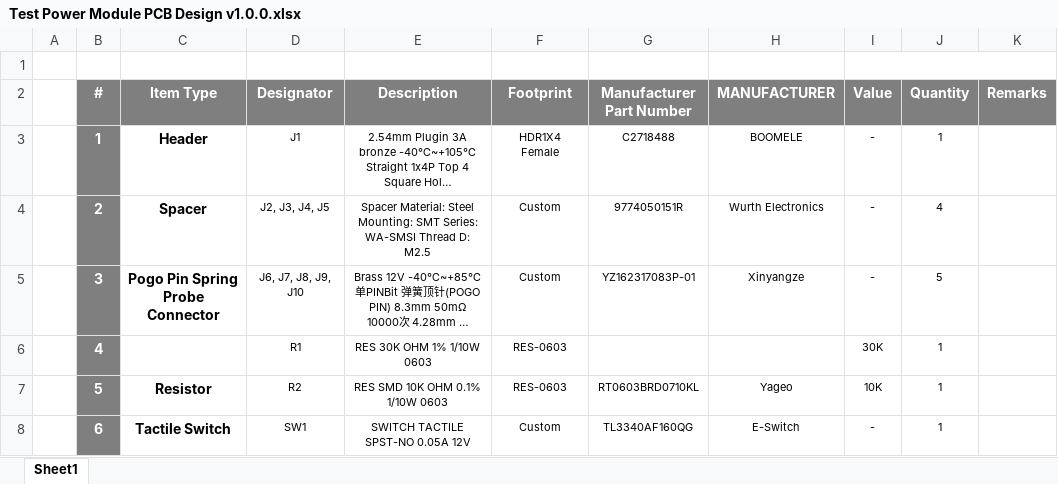
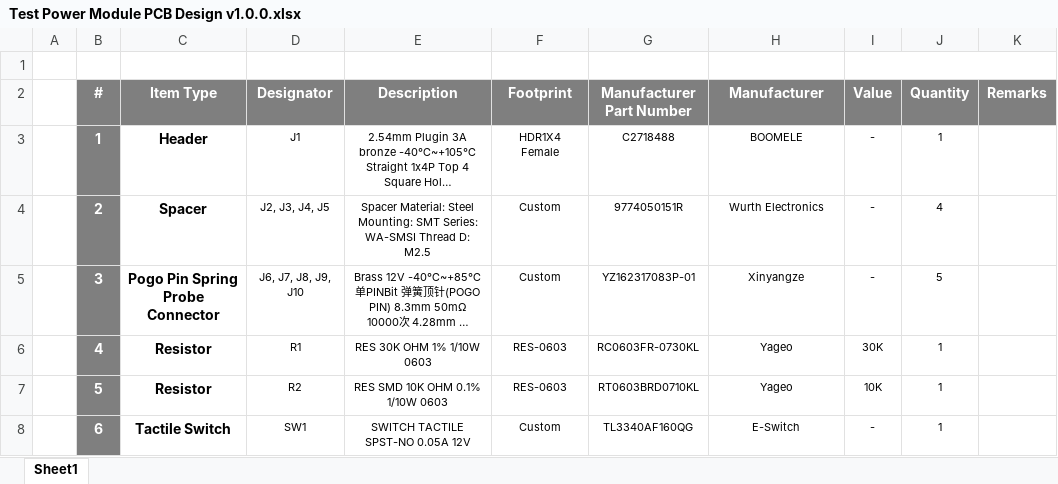
Before and after one commit to eSpark-Backup/gerholdvoorde-dronebms, an Excel workbook: Design Files/Test Power Module PCB Design-v1.0.0/BOM/Test Power Module PCB Design v1.0.0.xlsx, sheet Sheet1, drawn as a sheet; long unchanged cells end in …; values as stored, in another font and other column widths than the file's, no borders; the diff names each change by its address in the sheet, - before the commit and + after, or states it on an @@ line.

```diff
--- a/Design Files/Test Power Module PCB Design-v1.0.0/BOM/Test Power Module PCB Design v1.0.0.xlsx (sheet Sheet1)
+++ b/Design Files/Test Power Module PCB Design-v1.0.0/BOM/Test Power Module PCB Design v1.0.0.xlsx (sheet Sheet1)
-H2: MANUFACTURER
+H2: Manufacturer
-C6 (Item Type): (empty)
+C6 (Item Type): Resistor
-G6 (Manufacturer Part Number): (empty)
+G6 (Manufacturer Part Number): RC0603FR-0730KL
-H6 (Manufacturer): (empty)
+H6 (Manufacturer): Yageo
```
Also changed, not shown: Design Files/Charge Control PCB v2.0.0/Deliverables/BOM/Client-BOM-Charge_Control-v2.0.0.xlsx, Design Files/Smart-Power-Supply-v6.0.0/Deliverables/BOM/Client_BOM_SPSU-v6.0.0.xlsx, 5 other files.
